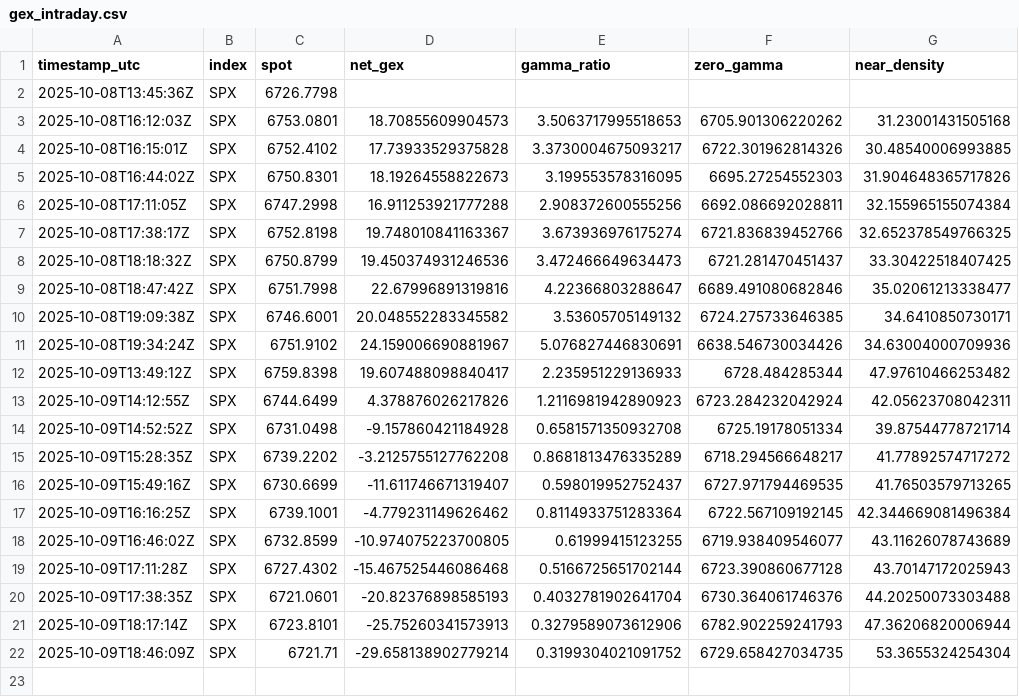
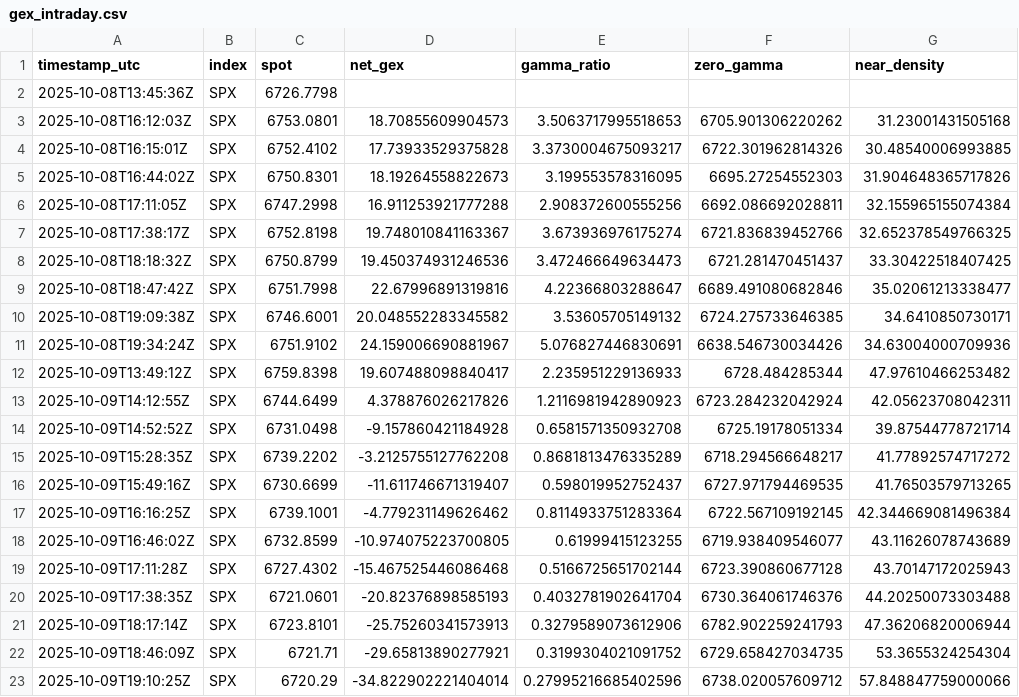
Before and after one commit to snucke1/Gamma-Reporter, a CSV file: data/intraday/gex_intraday.csv, drawn as a sheet.

```diff
--- a/data/intraday/gex_intraday.csv
+++ b/data/intraday/gex_intraday.csv
@@ -21,2 +21,3 @@ timestamp_utc,index,spot,net_gex,gamma_ratio,zero_gamma,near_density
 2025-10-09T18:17:14Z,SPX,6723.8101,-25.75260341573913,0.3279589073612906,6782.902259241793,47.36206820006944
-2025-10-09T18:46:09Z,SPX,6721.71,-29.658138902779214,0.3199304021091752,6729.658427034735,53.3655324254304
+2025-10-09T18:46:09Z,SPX,6721.71,-29.65813890277921,0.3199304021091752,6729.658427034735,53.3655324254304
+2025-10-09T19:10:25Z,SPX,6720.29,-34.822902221404014,0.27995216685402596,6738.020057609712,57.848847759000066
```
Also changed, not shown: 1 other file.
